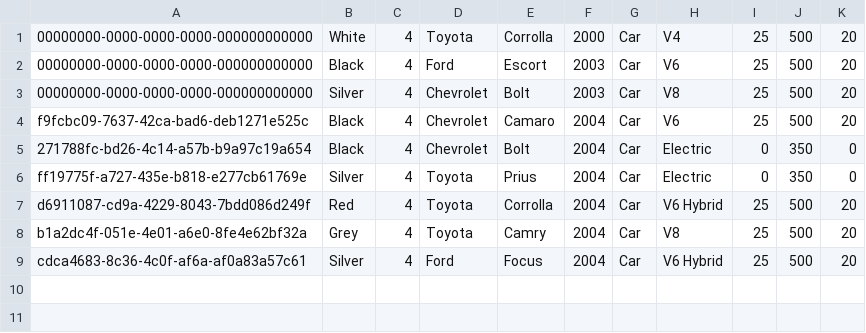
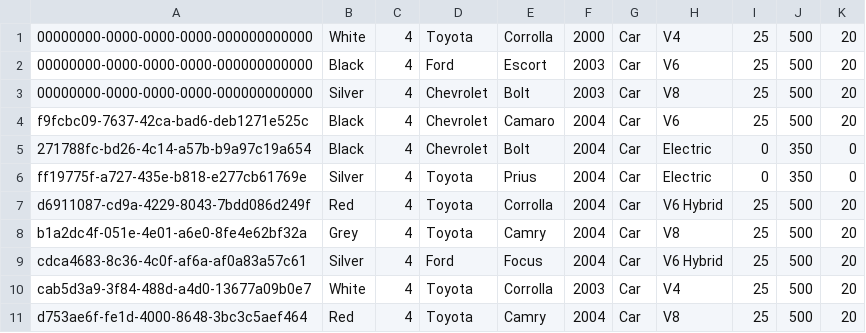
Before and after one commit to eldo88/vehicle-app, a CSV file: data/vehicle-data/cars-saved.csv, drawn as a sheet; the diff names each change by its address in the sheet, - before the commit and + after, or states it on an @@ line.

```diff
--- a/data/vehicle-data/cars-saved.csv
+++ b/data/vehicle-data/cars-saved.csv
+row 10: cab5d3a9-3f84-488d-a4d0-13677a09b0e7 | White | 4 | Toyota | Corrolla | 2003 | Car | V4 | 25 | 500 | 20
+row 11: d753ae6f-fe1d-4000-8648-3bc3c5aef464 | Red | 4 | Toyota | Camry | 2004 | Car | V8 | 25 | 500 | 20
```
Also changed, not shown: 10 other files.
